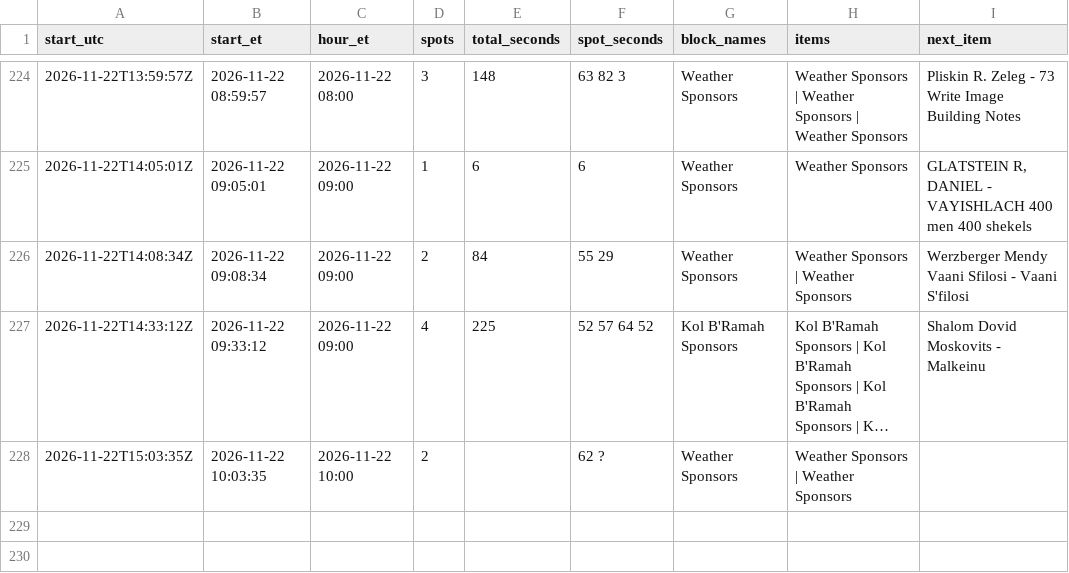
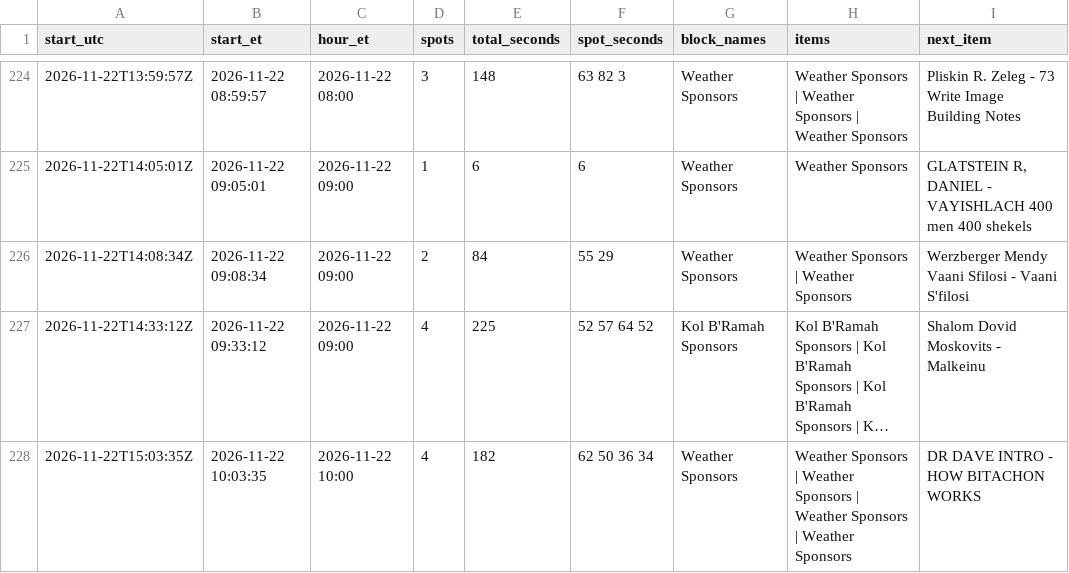
Before and after one commit to ShmuelSokol/radioplatform, a CSV file: testing/nyjr/breaks.csv, drawn as a sheet; only a part is shown, gaps mark what is left out; long unchanged cells end in …; the diff names each change by its address in the sheet, - before the commit and + after, or states it on an @@ line.

Commit message:
NYJR breaks 2026-11-22 15:07Z: 227 breaks from 1343 log entries

```diff
--- a/testing/nyjr/breaks.csv
+++ b/testing/nyjr/breaks.csv
-D228 (spots): 2
+D228 (spots): 4
-E228 (total_seconds): (empty)
+E228 (total_seconds): 182
-F228 (spot_seconds): 62 ?
+F228 (spot_seconds): 62 50 36 34
-H228 (items): …Weather Sponsors
+H228 (items): …Weather Sponsors | Weather Sponsors | Weather Sponsors
-I228 (next_item): (empty)
+I228 (next_item): DR DAVE INTRO - HOW BITACHON WORKS
```
